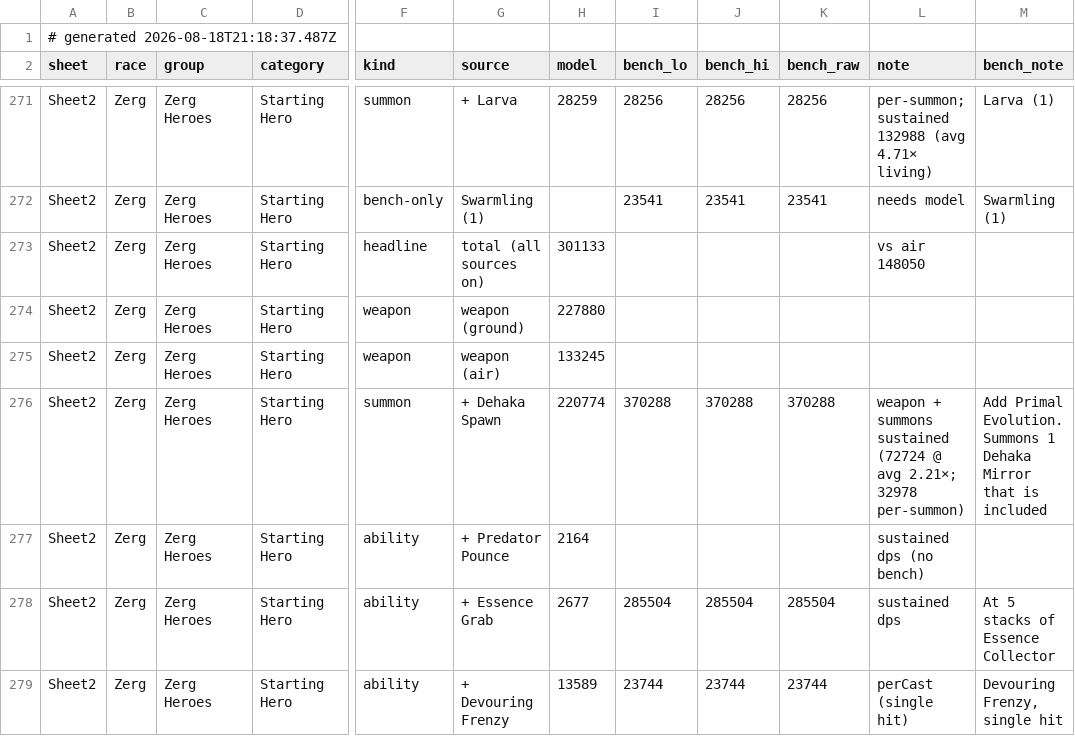
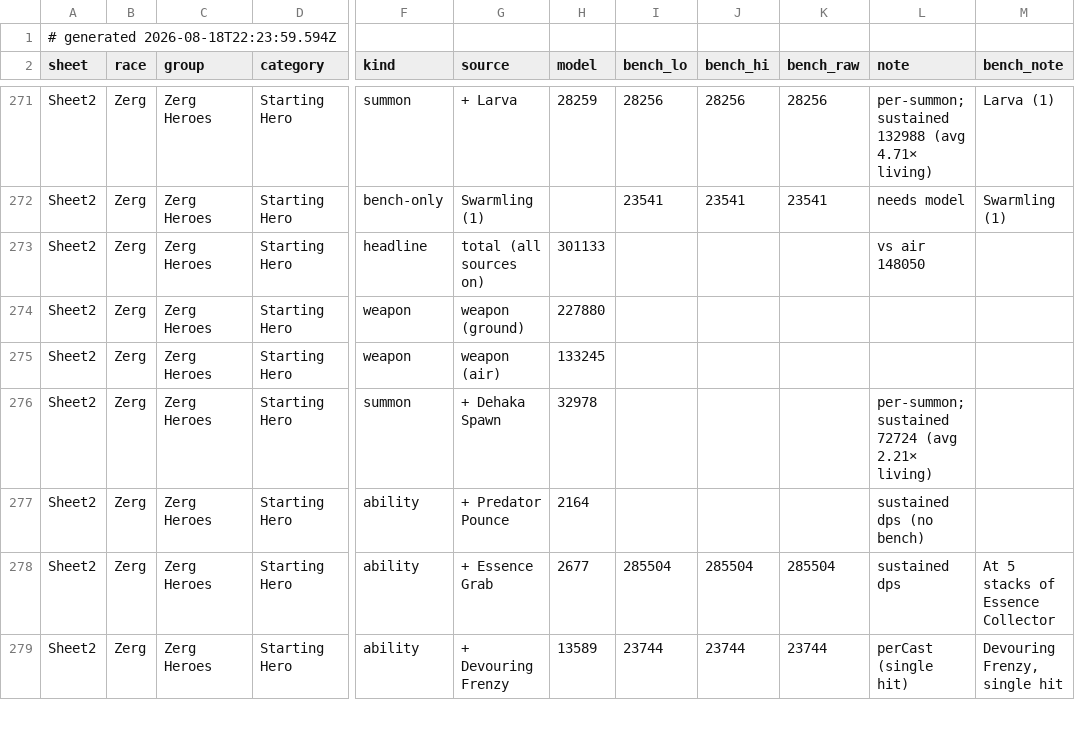
Before and after one commit to thedrusus/sfe5, a TSV file: site/data/bench-roster.tsv, drawn as a sheet; only a part is shown, gaps mark what is left out; the diff covers the shown part only; the diff names each change by its address in the sheet, - before the commit and + after, or states it on an @@ line.

```diff
--- a/site/data/bench-roster.tsv
+++ b/site/data/bench-roster.tsv
-A1 (sheet): # generated 2026-08-18T21:18:37.487Z
+A1 (sheet): # generated 2026-08-18T22:23:59.594Z
-H276 (model): 220774
+H276 (model): 32978
-I276 (bench_lo): 370288
+I276 (bench_lo): (empty)
-J276 (bench_hi): 370288
+J276 (bench_hi): (empty)
-K276 (bench_raw): 370288
+K276 (bench_raw): (empty)
-L276 (note): weapon + summons sustained (72724 @ avg 2.21×; 32978 per-summon)
+L276 (note): per-summon; sustained 72724 (avg 2.21× living)
-M276 (bench_note): Add Primal Evolution. Summons 1 Dehaka Mirror that is included
+M276 (bench_note): (empty)
```
Also changed, not shown: 1 added row, 2 removed rows and 34 edited cells elsewhere in this file.
